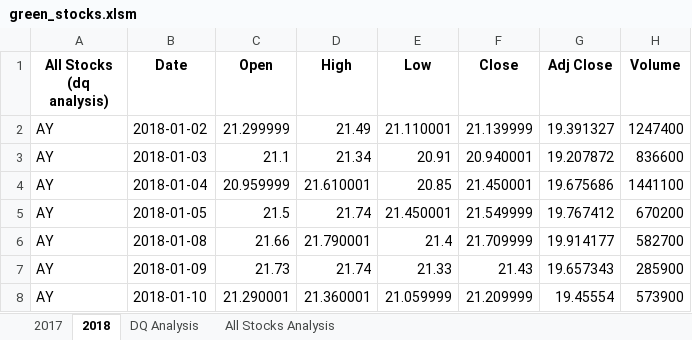
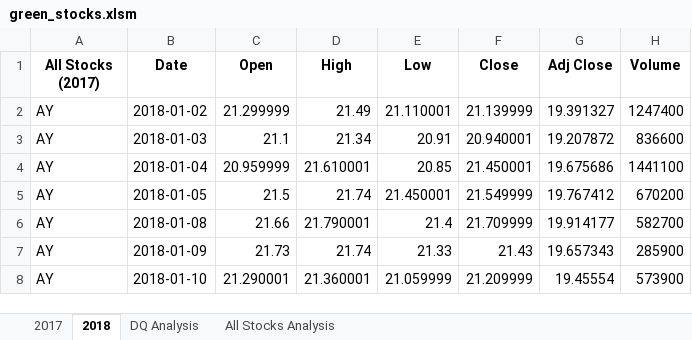
Before and after one commit to klantt/Stock-Analysis, an Excel workbook: green_stocks.xlsm, sheet 2018, drawn as a sheet; only a part is shown; values as stored, in another font and other column widths than the file's, no borders; the diff names each change by its address in the sheet, - before the commit and + after, or states it on an @@ line.

```diff
--- a/green_stocks.xlsm (sheet 2018)
+++ b/green_stocks.xlsm (sheet 2018)
-A1: All Stocks (dq analysis)
+A1: All Stocks (2017)
```
Also changed, not shown: sheet All Stocks Analysis.
